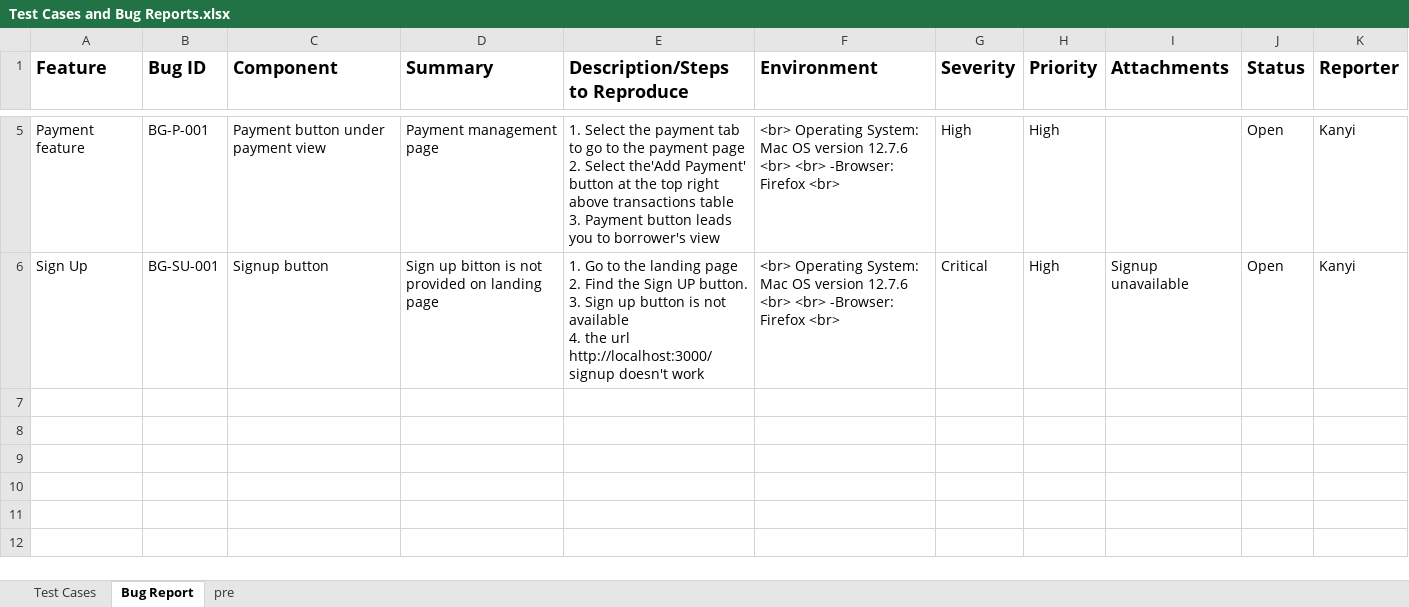
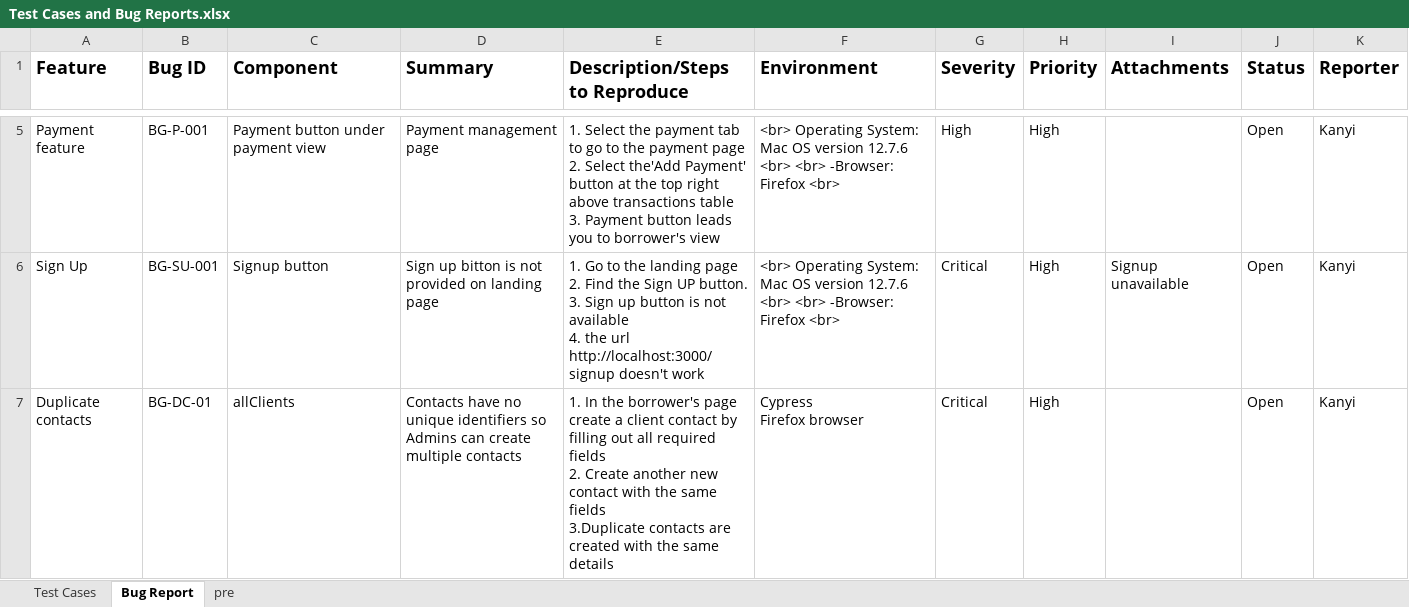
Before and after one commit to kanyIO/LMS-TC, an Excel workbook: Testing_Artifacts/3. Manual TC, bug reports, screenshots/Test Cases and Bug Reports.xlsx, sheet Bug Report, drawn as a sheet; only a part is shown, gaps mark what is left out; values as stored, in another font and other column widths than the file's, no borders; ↵ is a line break in a cell; the diff names each change by its address in the sheet, - before the commit and + after, or states it on an @@ line.

Commit message:
Enhancements: Single login hook, increased test coverage, minor code tweaks

```diff
--- a/Testing_Artifacts/3. Manual TC, bug reports, screenshots/Test Cases and Bug Reports.xlsx (sheet Bug Report)
+++ b/Testing_Artifacts/3. Manual TC, bug reports, screenshots/Test Cases and Bug Reports.xlsx (sheet Bug Report)
+row 7: Duplicate contacts | BG-DC-01 | allClients | Contacts have no unique identifiers so Admins can create multiple contacts | 1. In the borrower's page create a client contact by filling out all required fields ↵ 2. Create another new contact with the same fields ↵ 3.Duplicate contacts are created with the same details | Cypress ↵ Firefox browser | Critical | High |  | Open | Kanyi
```
Also changed, not shown: 5 other files.
